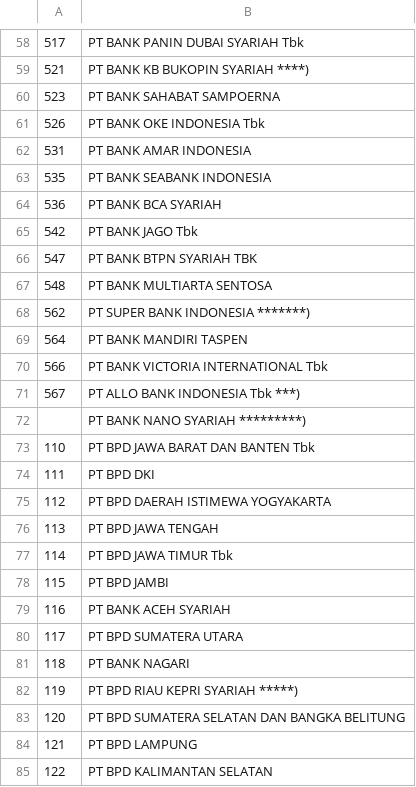
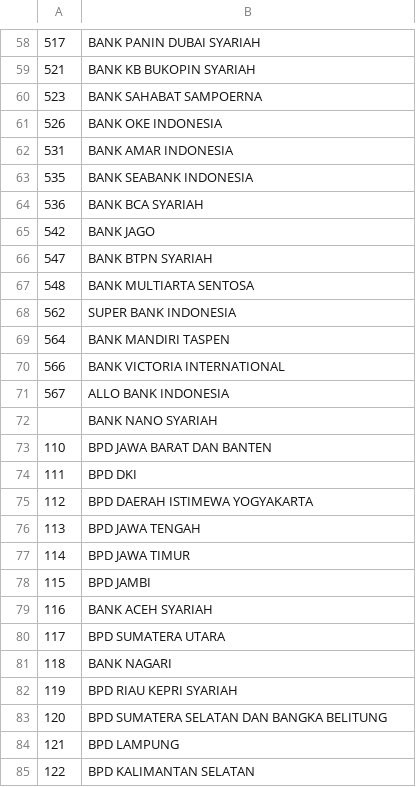
Before and after one commit to Intership-Has-Survey/hassurvey-app, a CSV file: database/seeders/csv/nama_bank.csv, drawn as a sheet; only a part is shown, gaps mark what is left out; the diff covers the shown part only.

```diff
--- a/database/seeders/csv/nama_bank.csv
+++ b/database/seeders/csv/nama_bank.csv
@@ -58,28 +58,28 @@
-517,PT BANK PANIN DUBAI SYARIAH Tbk
-521,PT BANK KB BUKOPIN SYARIAH ****)
-523,PT BANK SAHABAT SAMPOERNA
-526,PT BANK OKE INDONESIA Tbk
-531,PT BANK AMAR INDONESIA
-535,PT BANK SEABANK INDONESIA
-536,PT BANK BCA SYARIAH
-542,PT BANK JAGO Tbk
-547,PT BANK BTPN SYARIAH TBK
-548,PT BANK MULTIARTA SENTOSA
-562,PT SUPER BANK INDONESIA *******)
-564,PT BANK MANDIRI TASPEN
-566,PT BANK VICTORIA INTERNATIONAL Tbk
-567,PT ALLO BANK INDONESIA Tbk  ***)
-,PT BANK NANO SYARIAH *********)
-110,PT BPD JAWA BARAT DAN BANTEN Tbk
-111,PT BPD DKI
-112,PT BPD DAERAH ISTIMEWA YOGYAKARTA
-113,PT BPD JAWA TENGAH
-114,PT BPD JAWA TIMUR Tbk
-115,PT BPD JAMBI
-116,PT BANK ACEH SYARIAH
-117,PT BPD SUMATERA UTARA
-118,PT BANK NAGARI
-119,PT BPD RIAU KEPRI SYARIAH *****)
-120,PT BPD SUMATERA SELATAN DAN BANGKA BELITUNG
-121,PT BPD LAMPUNG
-122,PT BPD KALIMANTAN SELATAN
+517,BANK PANIN DUBAI SYARIAH
+521,BANK KB BUKOPIN SYARIAH
+523,BANK SAHABAT SAMPOERNA
+526,BANK OKE INDONESIA
+531,BANK AMAR INDONESIA
+535,BANK SEABANK INDONESIA
+536,BANK BCA SYARIAH
+542,BANK JAGO
+547,BANK BTPN SYARIAH
+548,BANK MULTIARTA SENTOSA
+562,SUPER BANK INDONESIA
+564,BANK MANDIRI TASPEN
+566,BANK VICTORIA INTERNATIONAL
+567,ALLO BANK INDONESIA
+,BANK NANO SYARIAH
+110,BPD JAWA BARAT DAN BANTEN
+111,BPD DKI
+112,BPD DAERAH ISTIMEWA YOGYAKARTA
+113,BPD JAWA TENGAH
+114,BPD JAWA TIMUR
+115,BPD JAMBI
+116,BANK ACEH SYARIAH
+117,BPD SUMATERA UTARA
+118,BANK NAGARI
+119,BPD RIAU KEPRI SYARIAH
+120,BPD SUMATERA SELATAN DAN BANGKA BELITUNG
+121,BPD LAMPUNG
+122,BPD KALIMANTAN SELATAN
```
Also changed, not shown: 70 edited cells elsewhere in this file, 3 other files.
